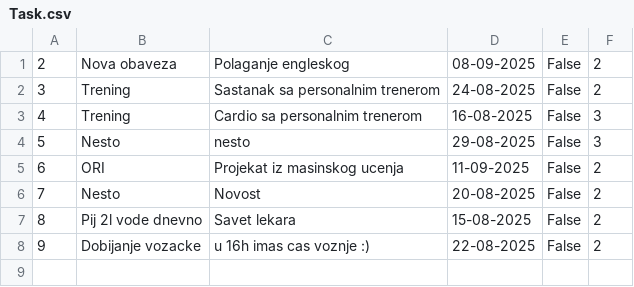
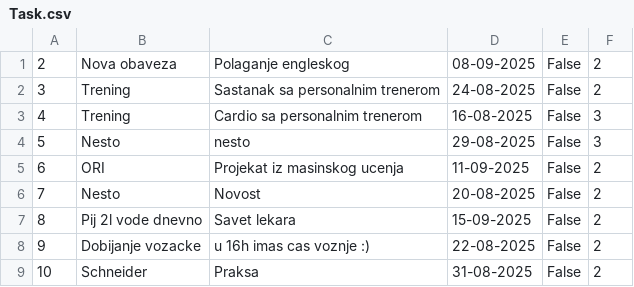
Before and after one commit to anjaguzina/TODOList, a CSV file: Resources/Data/Task.csv, drawn as a sheet.

```diff
--- a/Resources/Data/Task.csv
+++ b/Resources/Data/Task.csv
@@ -6,3 +6,4 @@
 7|Nesto|Novost|20-08-2025|False|2
-8|Pij 2l vode dnevno|Savet lekara|15-08-2025|False|2
+8|Pij 2l vode dnevno|Savet lekara|15-09-2025|False|2
 9|Dobijanje vozacke|u 16h imas cas voznje :)|22-08-2025|False|2
+10|Schneider|Praksa|31-08-2025|False|2
```
Also changed, not shown: Resources/Data/User.csv, 16 other files.
